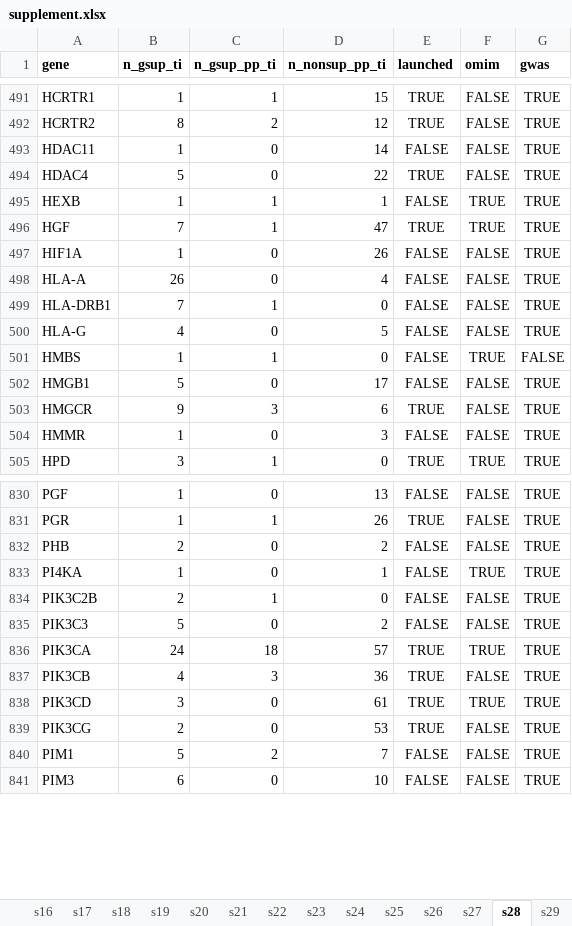
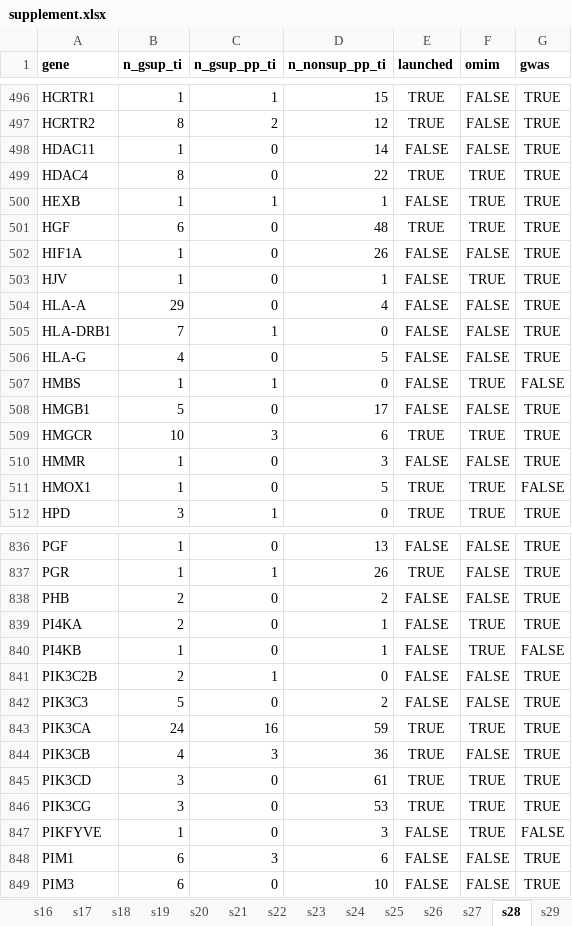
Before and after one commit to ericminikel/genetic_support, an Excel workbook: display_items/supplement.xlsx, sheet s28, drawn as a sheet; only a part is shown, gaps mark what is left out; values as stored, in another font and other column widths than the file's, no borders; addresses are those after the commit; the diff covers the shown part only; the diff names each change by its address in the sheet, - before the commit and + after, or states it on an @@ line.

Commit message:
intogen and omim updated

```diff
--- a/display_items/supplement.xlsx (sheet s28)
+++ b/display_items/supplement.xlsx (sheet s28)
-B499 (n_gsup_ti): 5
+B499 (n_gsup_ti): 8
-F499 (omim): FALSE
+F499 (omim): TRUE
-B501 (n_gsup_ti): 7
+B501 (n_gsup_ti): 6
-C501 (n_gsup_pp_ti): 1
+C501 (n_gsup_pp_ti): 0
-D501 (n_nonsup_pp_ti): 47
+D501 (n_nonsup_pp_ti): 48
+row 503: HJV | 1 | 0 | 1 | FALSE | TRUE | TRUE
-B504 (n_gsup_ti): 26
+B504 (n_gsup_ti): 29
-B509 (n_gsup_ti): 9
+B509 (n_gsup_ti): 10
-F509 (omim): FALSE
+F509 (omim): TRUE
+row 511: HMOX1 | 1 | 0 | 5 | TRUE | TRUE | FALSE
-B839 (n_gsup_ti): 1
+B839 (n_gsup_ti): 2
+row 840: PI4KB | 1 | 0 | 1 | FALSE | TRUE | FALSE
-C843 (n_gsup_pp_ti): 18
+C843 (n_gsup_pp_ti): 16
-D843 (n_nonsup_pp_ti): 57
+D843 (n_nonsup_pp_ti): 59
-B846 (n_gsup_ti): 2
+B846 (n_gsup_ti): 3
-F846 (omim): FALSE
+F846 (omim): TRUE
+row 847: PIKFYVE | 1 | 0 | 3 | FALSE | TRUE | FALSE
-B848 (n_gsup_ti): 5
+B848 (n_gsup_ti): 6
-C848 (n_gsup_pp_ti): 2
+C848 (n_gsup_pp_ti): 3
-D848 (n_nonsup_pp_ti): 7
+D848 (n_nonsup_pp_ti): 6
```
Also changed, not shown: 12 added rows, 3 removed rows and 308 edited cells elsewhere in this sheet, sheet s19, sheet s05, sheet s16, sheet s26, sheet s31, sheet s20, 20 more sheets, 38 other files.
